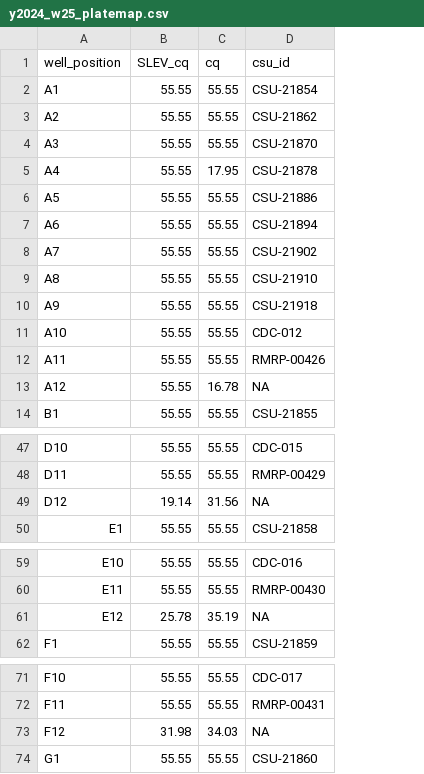
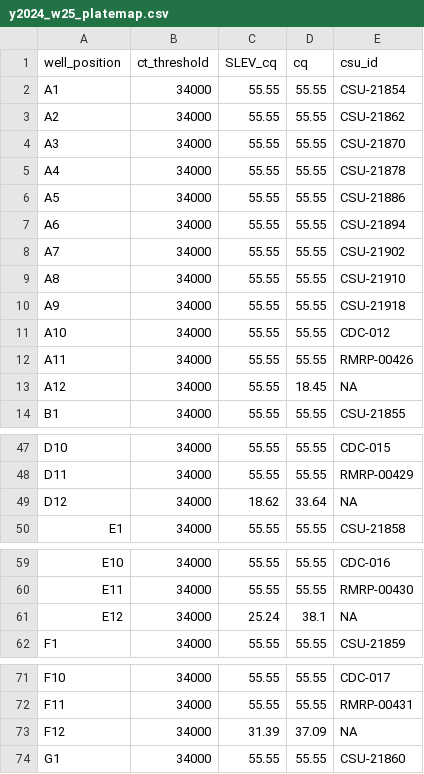
Before and after one commit to rtobiaskoch/wnv-ss-wkly_report, a CSV file: data_mid/y2024_w25_platemap.csv, drawn as a sheet; only a part is shown, gaps mark what is left out; addresses are those after the commit; the diff covers the shown part only; the diff names each change by its address in the sheet, - before the commit and + after, or states it on an @@ line.

```diff
--- a/data_mid/y2024_w25_platemap.csv
+++ b/data_mid/y2024_w25_platemap.csv
+column B (ct_threshold), rows 2-14: all 34000; rows 47-50: all 34000; rows 59-62: all 34000; rows 71-74: all 34000
-D5 (cq): 17.95
+D5 (cq): 55.55
-D13 (cq): 16.78
+D13 (cq): 18.45
-C49 (SLEV_cq): 19.14
+C49 (SLEV_cq): 18.62
-D49 (cq): 31.56
+D49 (cq): 33.64
-C61 (SLEV_cq): 25.78
+C61 (SLEV_cq): 25.24
-D61 (cq): 35.19
+D61 (cq): 38.1
-C73 (SLEV_cq): 31.98
+C73 (SLEV_cq): 31.39
-D73 (cq): 34.03
+D73 (cq): 37.09
```
Also changed, not shown: 2 edited cells elsewhere in this file, data_mid/y2024_w25_abundance.csv, data_mid/y2024_w25_vdci_cdc.csv, 38 other files.
